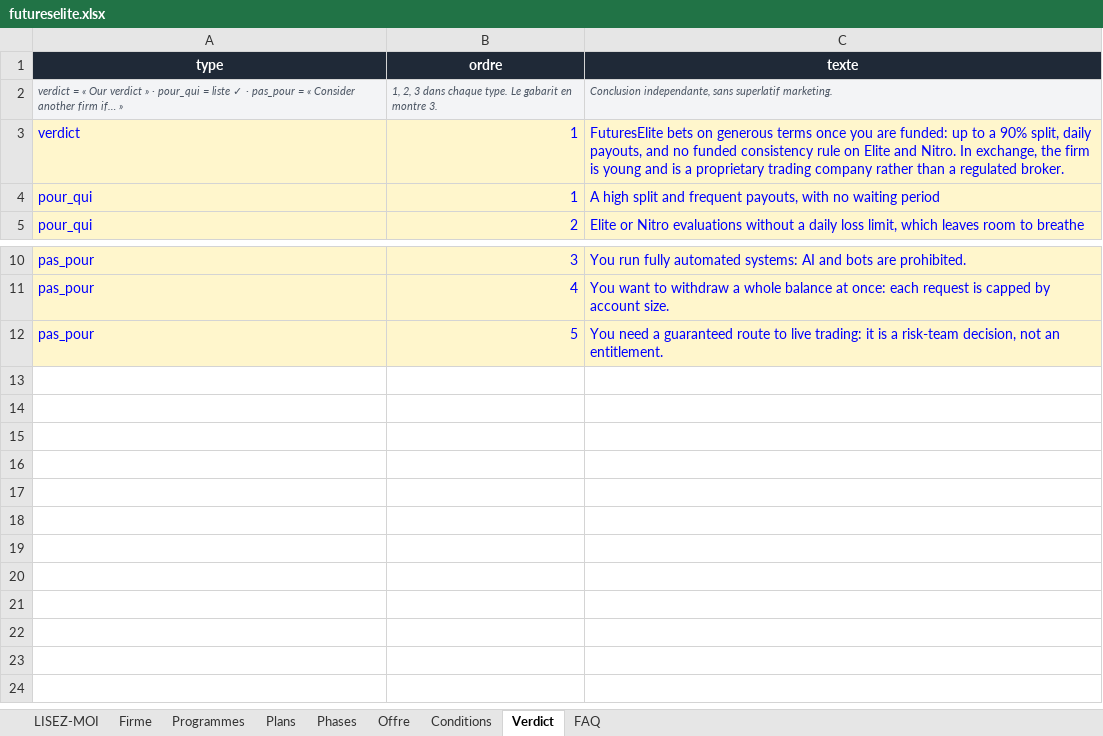
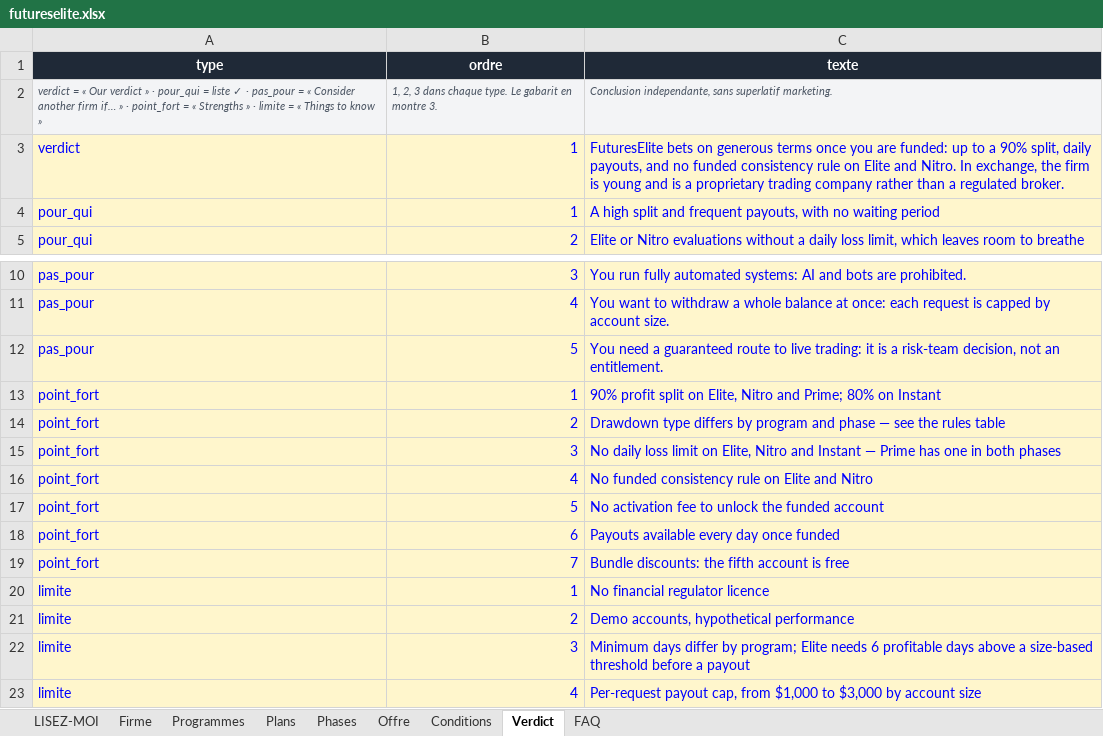
Before and after one commit to Sofiane5959/propfirmscanner-landing, an Excel workbook: data/firms/futureselite.xlsx, sheet Verdict, drawn as a sheet; only a part is shown, gaps mark what is left out; values as stored, in another font and other column widths than the file's, no borders; the diff names each change by its address in the sheet, - before the commit and + after, or states it on an @@ line.

```diff
--- a/data/firms/futureselite.xlsx (sheet Verdict)
+++ b/data/firms/futureselite.xlsx (sheet Verdict)
-A2 (type): …if… »
+A2 (type): …if… » · point_fort = « Strengths » · limite = « Things to know »
+row 13: point_fort | 1 | 90% profit split on Elite, Nitro and Prime; 80% on Instant
+row 14: point_fort | 2 | Drawdown type differs by program and phase — see the rules table
+row 15: point_fort | 3 | No daily loss limit on Elite, Nitro and Instant — Prime has one in both phases
+row 16: point_fort | 4 | No funded consistency rule on Elite and Nitro
+row 17: point_fort | 5 | No activation fee to unlock the funded account
+row 18: point_fort | 6 | Payouts available every day once funded
+row 19: point_fort | 7 | Bundle discounts: the fifth account is free
+row 20: limite | 1 | No financial regulator licence
+row 21: limite | 2 | Demo accounts, hypothetical performance
+row 22: limite | 3 | Minimum days differ by program; Elite needs 6 profitable days above a size-based threshold before a payout
+row 23: limite | 4 | Per-request payout cap, from $1,000 to $3,000 by account size
```
Also changed, not shown: sheet Phases, sheet Offre, sheet LISEZ-MOI, sheet Firme, sheet FAQ, sheet Plans, MODELE-propfirm.xlsx, 6 other files.
